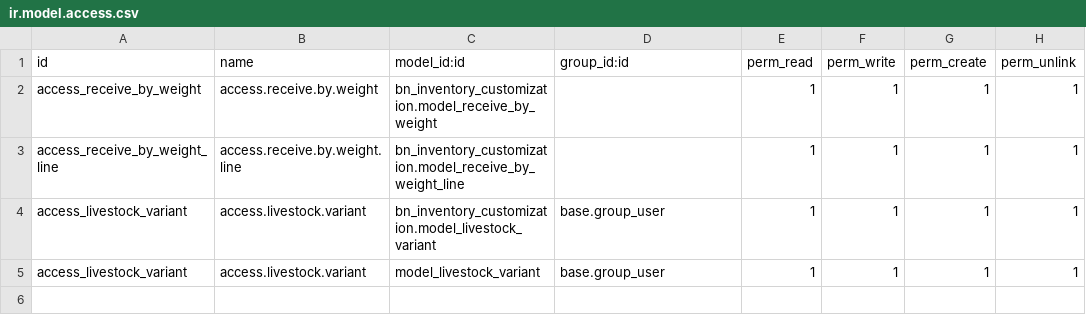
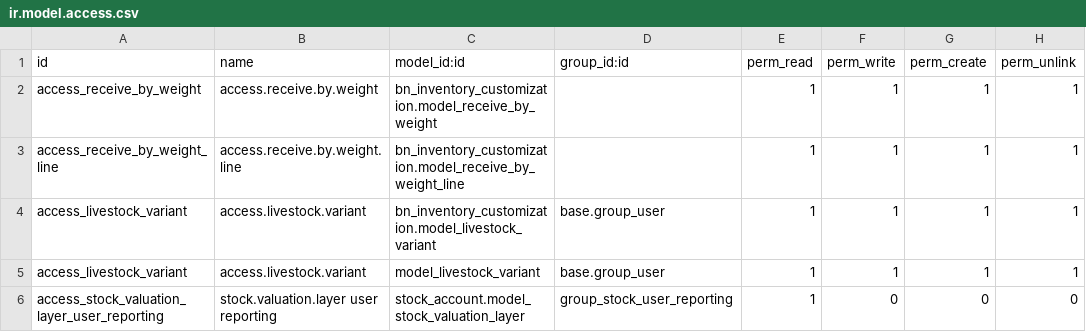
Before and after one commit to Saylani-Welfare-Trust/swit-odoo, a CSV file: custom-addons/bn_inventory_customization/security/ir.model.access.csv, drawn as a sheet; the diff names each change by its address in the sheet, - before the commit and + after, or states it on an @@ line.

```diff
--- a/custom-addons/bn_inventory_customization/security/ir.model.access.csv
+++ b/custom-addons/bn_inventory_customization/security/ir.model.access.csv
+row 6: access_stock_valuation_layer_user_reporting | stock.valuation.layer user reporting | stock_account.model_stock_valuation_layer | group_stock_user_reporting | 1 | 0 | 0 | 0
```
Also changed, not shown: 4 other files.
